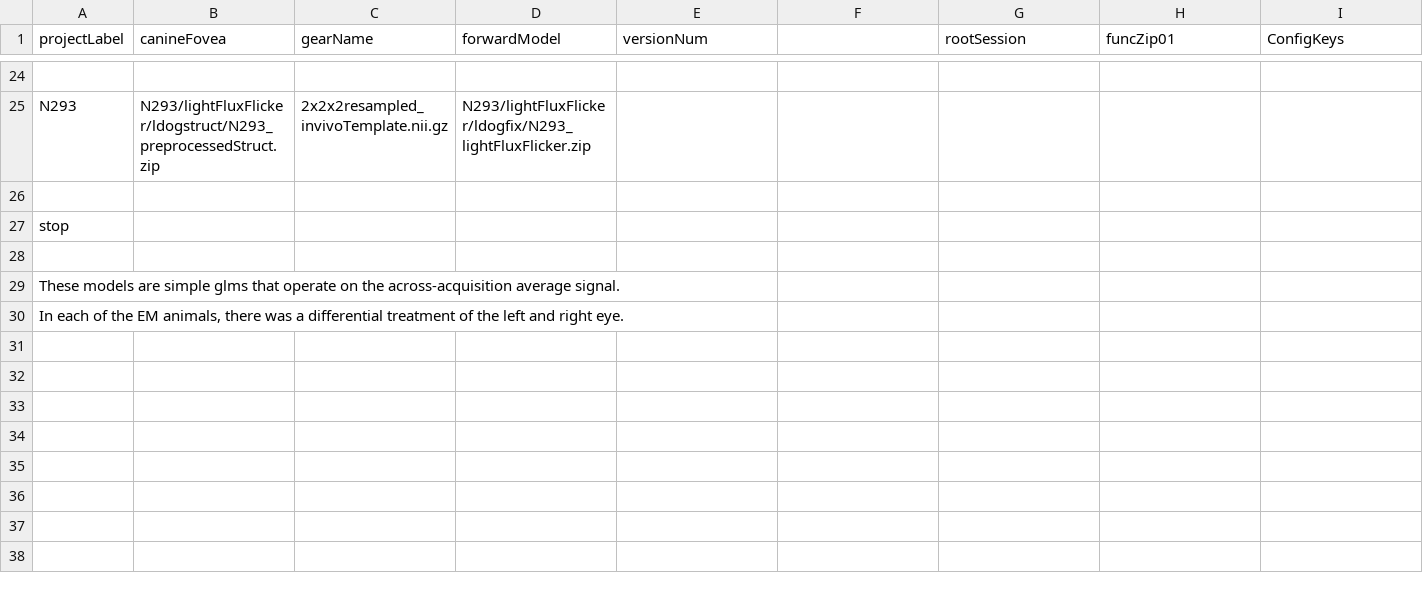
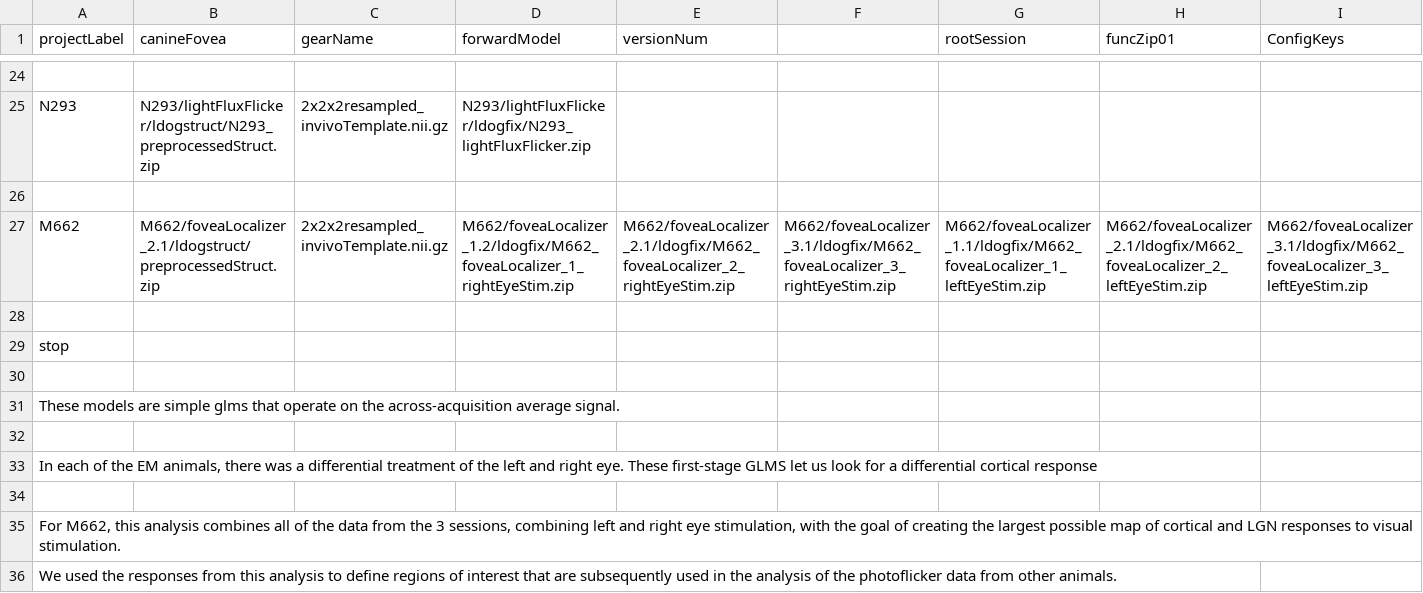
Before and after one commit to gkaguirrelab/mriLDOGAnalysis, a CSV file: submitGears/main/ldogForwardModel_glm_maxFlicker_AvgAcqs.csv (was submitGears/main/ldogForwardModelAvgAcqs_maxFlicker_WT_and_EM_treatment.csv), drawn as a sheet; only a part is shown, gaps mark what is left out; addresses are those after the commit; rows hold the shown columns only; the diff names each change by its address in the sheet, - before the commit and + after, or states it on an @@ line.

Commit message:
Renaming and combining

```diff
--- a/submitGears/main/ldogForwardModelAvgAcqs_maxFlicker_WT_and_EM_treatment.csv
+++ b/submitGears/main/ldogForwardModel_glm_maxFlicker_AvgAcqs.csv
+row 27: M662 | M662/foveaLocalizer_2.1/ldogstruct/preprocessedStruct.zip | 2x2x2resampled_invivoTemplate.nii.gz | M662/foveaLocalizer_1.2/ldogfix/M662_foveaLocalizer_1_rightEyeStim.zip | M662/foveaLocalizer_2.1/ldogfix/M662_foveaLocalizer_2_rightEyeStim.zip | M662/foveaLocalizer_3.1/ldogfix/M662_foveaLocalizer_3_rightEyeStim.zip | M662/foveaLocalizer_1.1/ldogfix/M662_foveaLocalizer_1_leftEyeStim.zip | M662/foveaLocalizer_2.1/ldogfix/M662_foveaLocalizer_2_leftEyeStim.zip | M662/foveaLocalizer_3.1/ldogfix/M662_foveaLocalizer_3_leftEyeStim.zip
+row 28: (empty)
+row 32: (empty)
-A33 (projectLabel): …right eye.
+A33 (projectLabel): …right eye. These first-stage GLMS let us look for a differential cortical response
+row 34: (empty)
+row 35: For M662, this analysis combines all of the data from the 3 sessions, combining left and right eye stimulation, with the goal of creating the largest possible map of cortical and LGN responses to visual stimulation.
+row 36: We used the responses from this analysis to define regions of interest that are subsequently used in the analysis of the photoflicker data from other animals.
```
Also changed, not shown: 5 other files.
